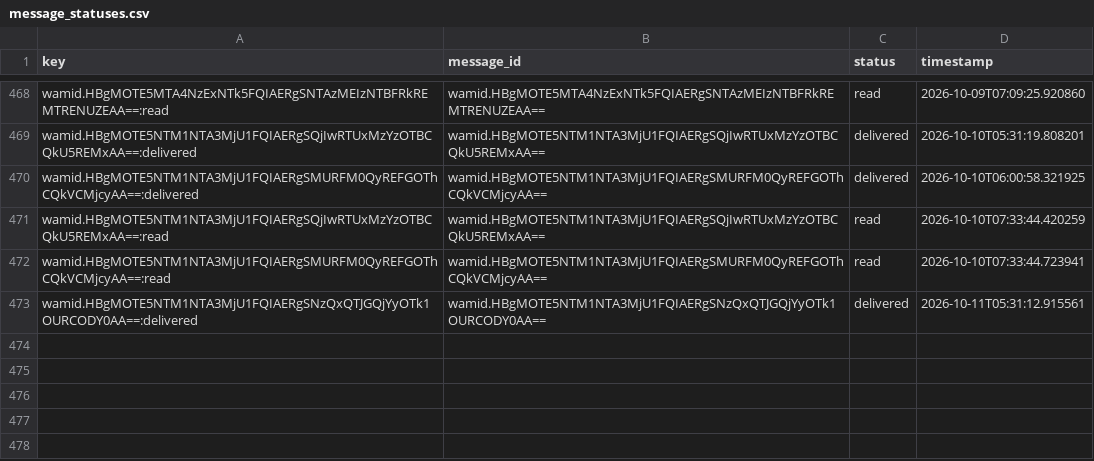
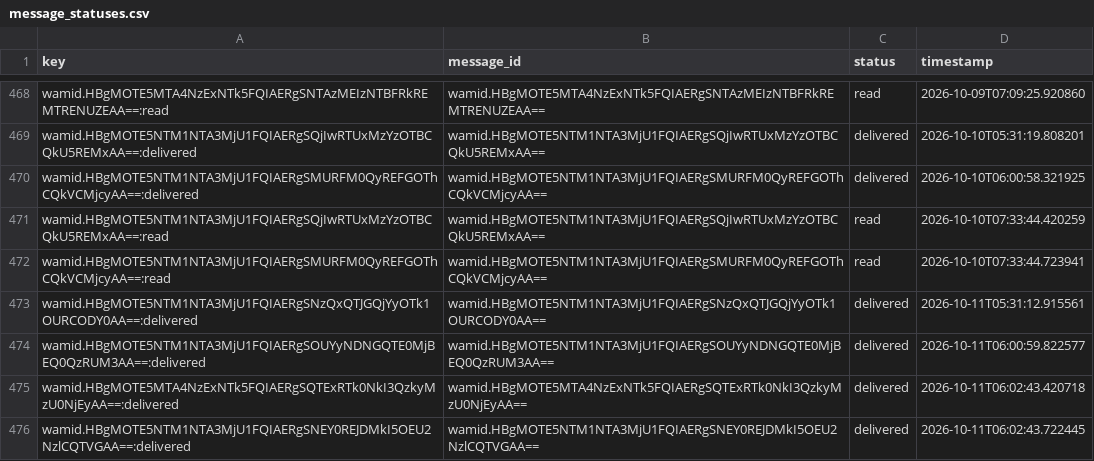
Before and after one commit to mishnit/daily-darshan, a CSV file: csv/message_statuses.csv, drawn as a sheet; only a part is shown, gaps mark what is left out.

```diff
--- a/csv/message_statuses.csv
+++ b/csv/message_statuses.csv
@@ -473 +473,4 @@ wamid.HBgMOTE5NTM1NTA3MjU1FQIAERgSMURFM0QyREFGOThCQkVCMjcyAA==:read,wamid.HBgMOT
 wamid.HBgMOTE5NTM1NTA3MjU1FQIAERgSNzQxQTJGQjYyOTk1OURCODY0AA==:delivered,wamid.HBgMOTE5NTM1NTA3MjU1FQIAERgSNzQxQTJGQjYyOTk1OURCODY0AA==,delivered,2026-10-11T05:31:12.915561
+wamid.HBgMOTE5NTM1NTA3MjU1FQIAERgSOUYyNDNGQTE0MjBEQ0QzRUM3AA==:delivered,wamid.HBgMOTE5NTM1NTA3MjU1FQIAERgSOUYyNDNGQTE0MjBEQ0QzRUM3AA==,delivered,2026-10-11T06:00:59.822577
+wamid.HBgMOTE5MTA4NzExNTk5FQIAERgSQTExRTk0NkI3QzkyMzU0NjEyAA==:delivered,wamid.HBgMOTE5MTA4NzExNTk5FQIAERgSQTExRTk0NkI3QzkyMzU0NjEyAA==,delivered,2026-10-11T06:02:43.420718
+wamid.HBgMOTE5NTM1NTA3MjU1FQIAERgSNEY0REJDMkI5OEU2NzlCQTVGAA==:delivered,wamid.HBgMOTE5NTM1NTA3MjU1FQIAERgSNEY0REJDMkI5OEU2NzlCQTVGAA==,delivered,2026-10-11T06:02:43.722445
```
Also changed, not shown: csv/image_reviews.csv, csv/pipeline_requests.csv, 2 other files.
